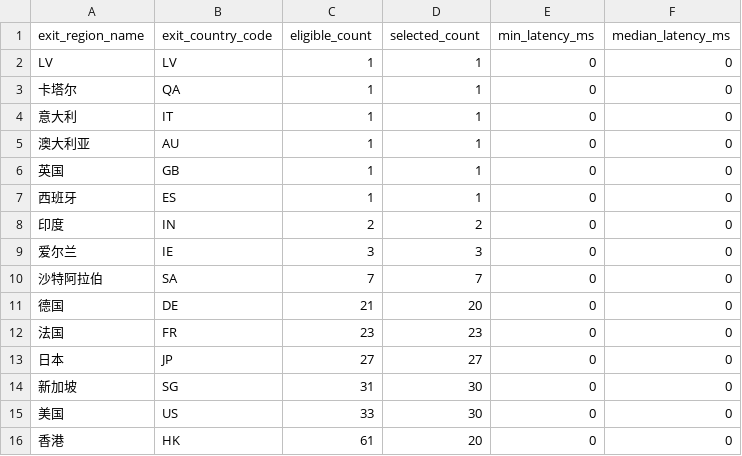
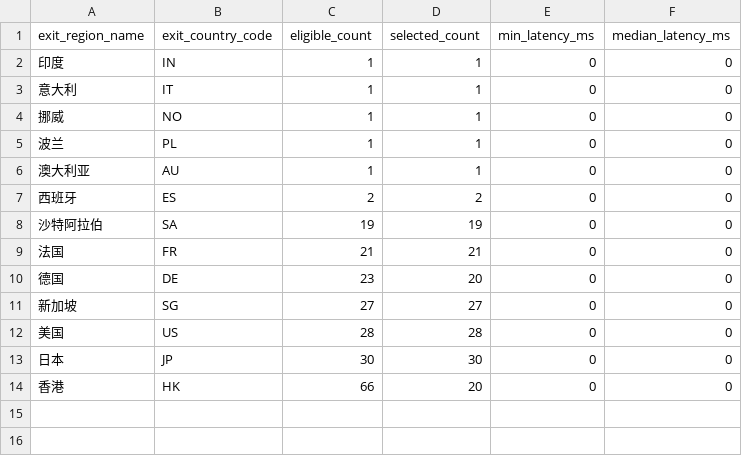
Before and after one commit to User-Pass320/bestcf-auto, a CSV file: public/bestcf_region_counts.csv, drawn as a sheet.

```diff
--- a/public/bestcf_region_counts.csv
+++ b/public/bestcf_region_counts.csv
@@ -1,16 +1,14 @@
 exit_region_name,exit_country_code,eligible_count,selected_count,min_latency_ms,median_latency_ms
-LV,LV,1,1,0,0
-卡塔尔,QA,1,1,0,0
+印度,IN,1,1,0,0
 意大利,IT,1,1,0,0
+挪威,NO,1,1,0,0
+波兰,PL,1,1,0,0
 澳大利亚,AU,1,1,0,0
-英国,GB,1,1,0,0
-西班牙,ES,1,1,0,0
-印度,IN,2,2,0,0
-爱尔兰,IE,3,3,0,0
-沙特阿拉伯,SA,7,7,0,0
-德国,DE,21,20,0,0
-法国,FR,23,23,0,0
-日本,JP,27,27,0,0
-新加坡,SG,31,30,0,0
-美国,US,33,30,0,0
-香港,HK,61,20,0,0
+西班牙,ES,2,2,0,0
+沙特阿拉伯,SA,19,19,0,0
+法国,FR,21,21,0,0
+德国,DE,23,20,0,0
+新加坡,SG,27,27,0,0
+美国,US,28,28,0,0
+日本,JP,30,30,0,0
+香港,HK,66,20,0,0
```
Also changed, not shown: public/bestcf_failed.csv, public/bestcf_other_regions.csv, 11 other files.
